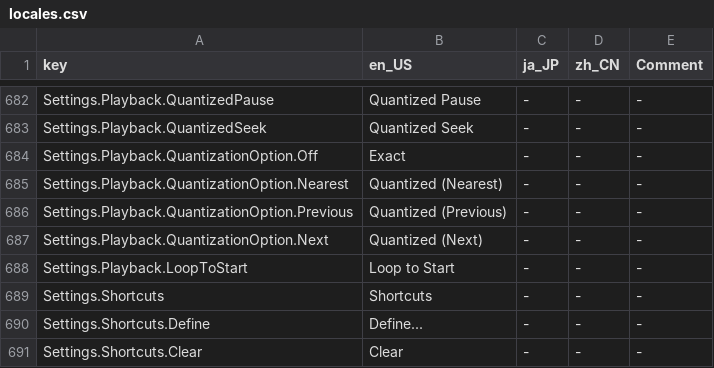
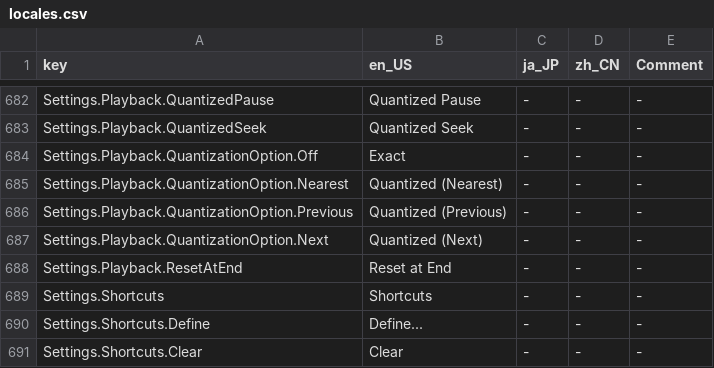
Before and after one commit to Yasu3D/SaturnEdit, a CSV file: SaturnEdit/Assets/Locales/locales.csv, drawn as a sheet; only a part is shown, gaps mark what is left out.

Commit message:
polish new settings

```diff
--- a/SaturnEdit/Assets/Locales/locales.csv
+++ b/SaturnEdit/Assets/Locales/locales.csv
@@ -687,3 +687,3 @@ Settings.Playback.QuantizationOption.Previous,Quantized (Previous),-,-,-
 Settings.Playback.QuantizationOption.Next,Quantized (Next),-,-,-
-Settings.Playback.LoopToStart,Loop to Start,-,-,-
+Settings.Playback.ResetAtEnd,Reset at End,-,-,-
 Settings.Shortcuts,Shortcuts,-,-,-
```
Also changed, not shown: 11 other files.
